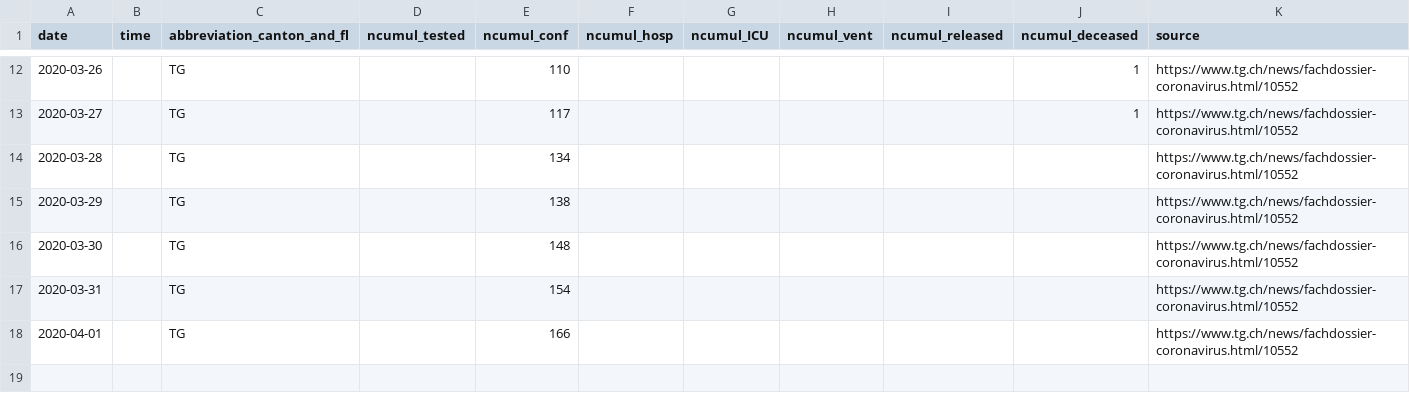
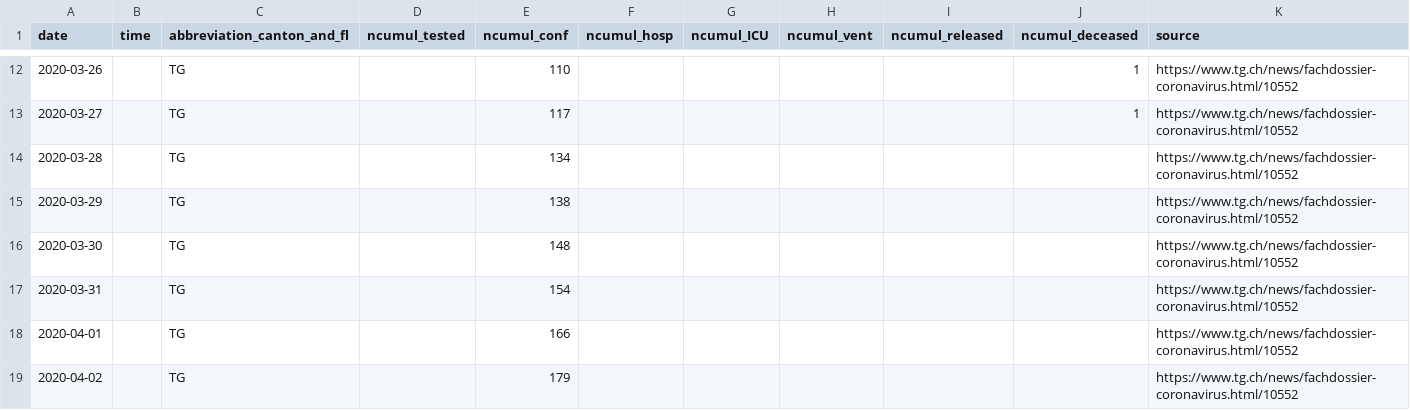
Before and after one commit to ivanek/covid_19, a CSV file: fallzahlen_kanton_total_csv/COVID19_Fallzahlen_Kanton_TG_total.csv, drawn as a sheet; only a part is shown, gaps mark what is left out.

```diff
--- a/fallzahlen_kanton_total_csv/COVID19_Fallzahlen_Kanton_TG_total.csv
+++ b/fallzahlen_kanton_total_csv/COVID19_Fallzahlen_Kanton_TG_total.csv
@@ -18 +18,2 @@ date,time,abbreviation_canton_and_fl,ncumul_tested,ncumul_conf,ncumul_hosp,ncumu
 2020-04-01,"",TG,"",166,"","","","","",https://www.tg.ch/news/fachdossier-coronavirus.html/10552
+2020-04-02,"",TG,,179,,,,,,https://www.tg.ch/news/fachdossier-coronavirus.html/10552
```
